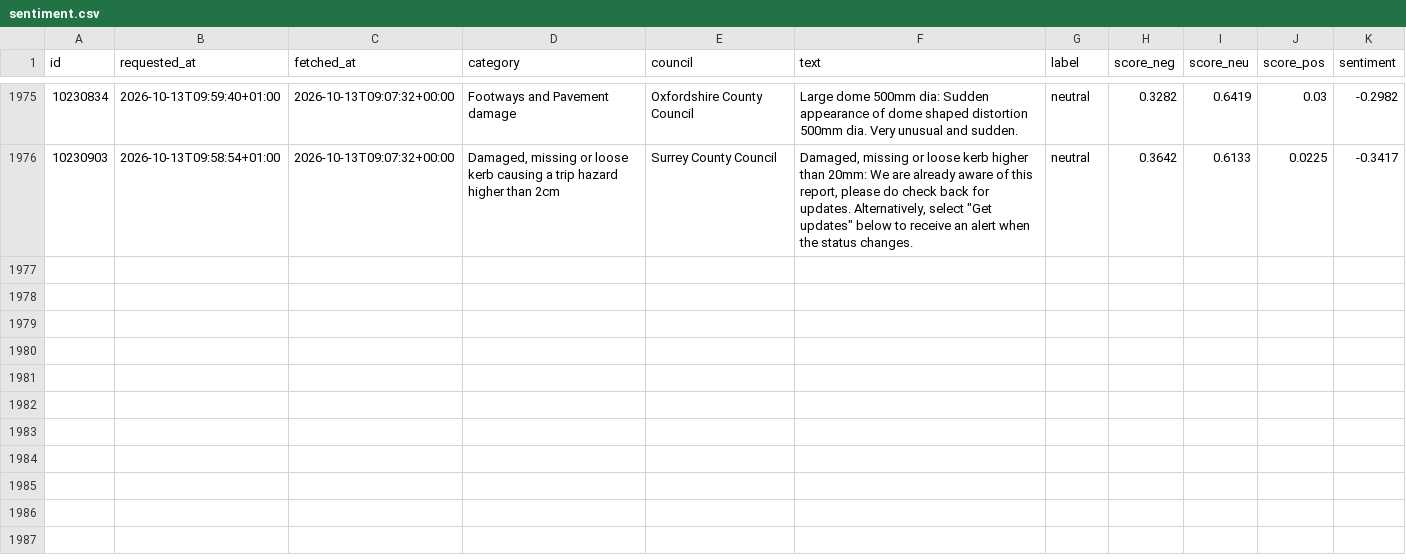
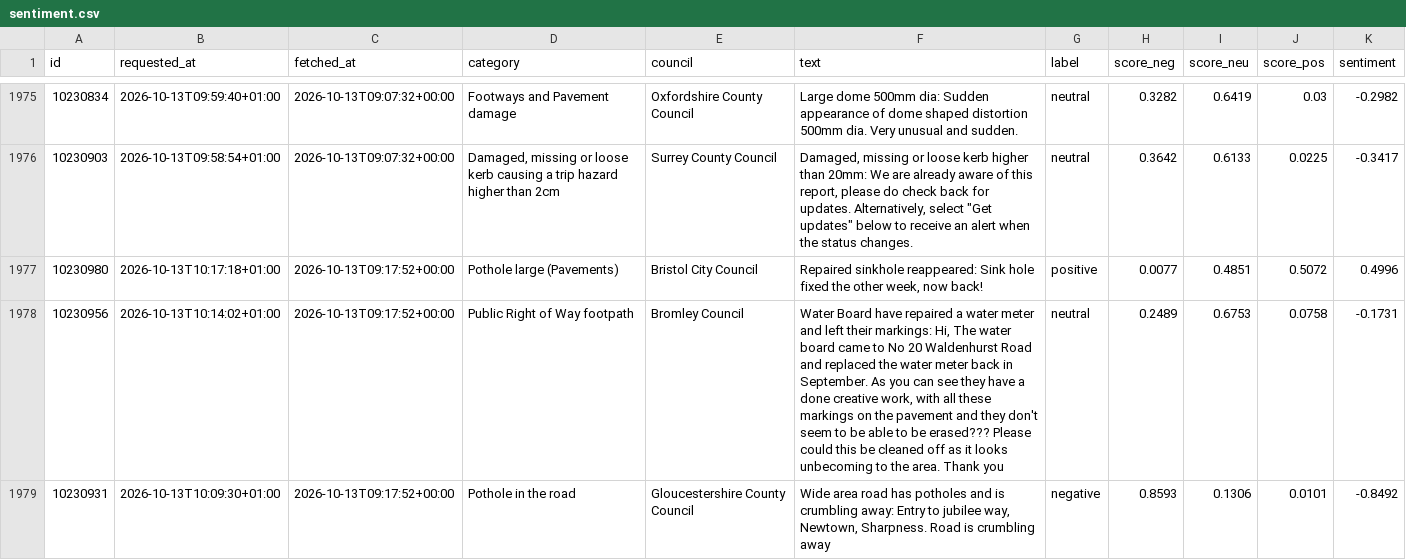
Before and after one commit to Hubertsauce/road-pulse, a CSV file: data/sentiment.csv, drawn as a sheet; only a part is shown, gaps mark what is left out.

```diff
--- a/data/sentiment.csv
+++ b/data/sentiment.csv
@@ -1976 +1976,4 @@ id,requested_at,fetched_at,category,council,text,label,score_neg,score_neu,score
 10230903,2026-10-13T09:58:54+01:00,2026-10-13T09:07:32+00:00,"Damaged, missing or loose kerb causing a trip hazard higher than 2cm",Surrey County Council,"Damaged, missing or loose kerb higher than 20mm: We are already aware of this report, please do check back for updates. Alternatively, select ""Get updates"" below to receive an alert when the status changes.",neutral,0.3642,0.6133,0.0225,-0.3417
+10230980,2026-10-13T10:17:18+01:00,2026-10-13T09:17:52+00:00,Pothole large (Pavements),Bristol City Council,"Repaired sinkhole reappeared: Sink hole fixed the other week, now back!",positive,0.0077,0.4851,0.5072,0.4996
+10230956,2026-10-13T10:14:02+01:00,2026-10-13T09:17:52+00:00,Public Right of Way footpath,Bromley Council,"Water Board have repaired a water meter and left their markings: Hi, The water board came to No 20 Waldenhurst Road and replaced the water meter back in September. As you can see they have a done creative work, with all these markings on the pavement and they don't seem to be able to be erased??? Please could this be cleaned off as it looks unbecoming to the area. Thank you",neutral,0.2489,0.6753,0.0758,-0.1731
+10230931,2026-10-13T10:09:30+01:00,2026-10-13T09:17:52+00:00,Pothole in the road,Gloucestershire County Council,"Wide area road has potholes and is crumbling away: Entry to jubilee way, Newtown, Sharpness. Road is crumbling away",negative,0.8593,0.1306,0.0101,-0.8492
```
Also changed, not shown: 1 other file.
